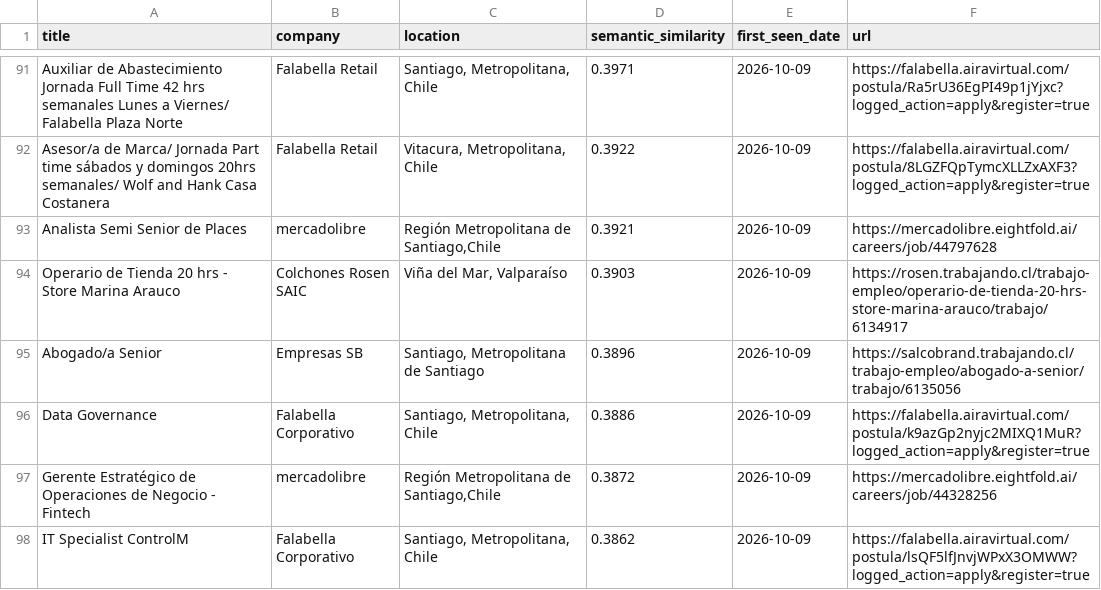
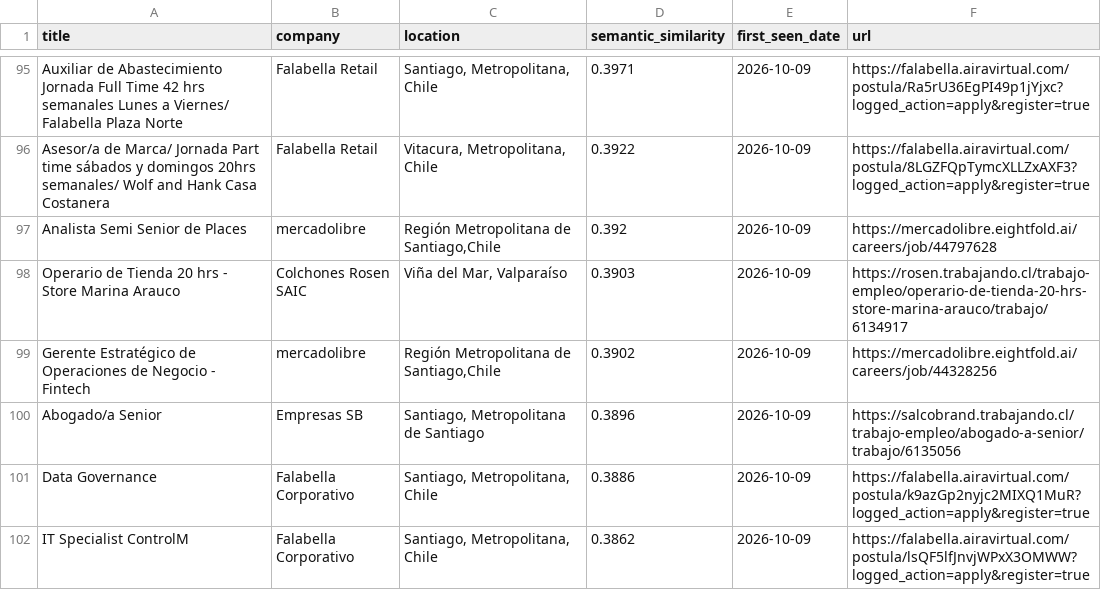
Before and after one commit to BarbaraPFloresRios/JobTrackerChile, a CSV file: data/recent_jobs.csv, drawn as a sheet; only a part is shown, gaps mark what is left out; the diff covers the shown part only.

```diff
--- a/data/recent_jobs.csv
+++ b/data/recent_jobs.csv
@@ -92,7 +96,7 @@ Auxiliar de Abastecimiento Jornada Full Time 42 hrs semanales Lunes a Viernes/ F
 Asesor/a de Marca/ Jornada Part time sábados y domingos 20hrs semanales/ Wolf and Hank Casa Costanera,Falabella Retail,"Vitacura, Metropolitana, Chile",0.3922,2026-10-09,https://falabella.airavirtual.com/postula/8LGZFQpTymcXLLZxAXF3?logged_action=apply&register=true
-Analista Semi Senior de Places,mercadolibre,"Región Metropolitana de Santiago,Chile",0.3921,2026-10-09,https://mercadolibre.eightfold.ai/careers/job/44797628
+Analista Semi Senior de Places,mercadolibre,"Región Metropolitana de Santiago,Chile",0.392,2026-10-09,https://mercadolibre.eightfold.ai/careers/job/44797628
 Operario de Tienda 20 hrs - Store Marina Arauco,Colchones Rosen SAIC,"Viña del Mar, Valparaíso",0.3903,2026-10-09,https://rosen.trabajando.cl/trabajo-empleo/operario-de-tienda-20-hrs-store-marina-arauco/trabajo/6134917
+Gerente Estratégico de Operaciones de Negocio - Fintech,mercadolibre,"Región Metropolitana de Santiago,Chile",0.3902,2026-10-09,https://mercadolibre.eightfold.ai/careers/job/44328256
 Abogado/a Senior,Empresas SB,"Santiago, Metropolitana de Santiago",0.3896,2026-10-09,https://salcobrand.trabajando.cl/trabajo-empleo/abogado-a-senior/trabajo/6135056
 Data Governance,Falabella Corporativo,"Santiago, Metropolitana, Chile",0.3886,2026-10-09,https://falabella.airavirtual.com/postula/k9azGp2nyjc2MIXQ1MuR?logged_action=apply&register=true
-Gerente Estratégico de Operaciones de Negocio - Fintech,mercadolibre,"Región Metropolitana de Santiago,Chile",0.3872,2026-10-09,https://mercadolibre.eightfold.ai/careers/job/44328256
 IT Specialist ControlM,Falabella Corporativo,"Santiago, Metropolitana, Chile",0.3862,2026-10-09,https://falabella.airavirtual.com/postula/lsQF5lfJnvjWPxX3OMWW?logged_action=apply&register=true
```
Also changed, not shown: 6 added rows, 2 removed rows and 2 edited cells elsewhere in this file, data/raw/ahumada_jobs.csv, data/raw/carozzi_jobs.csv, 19 other files.
